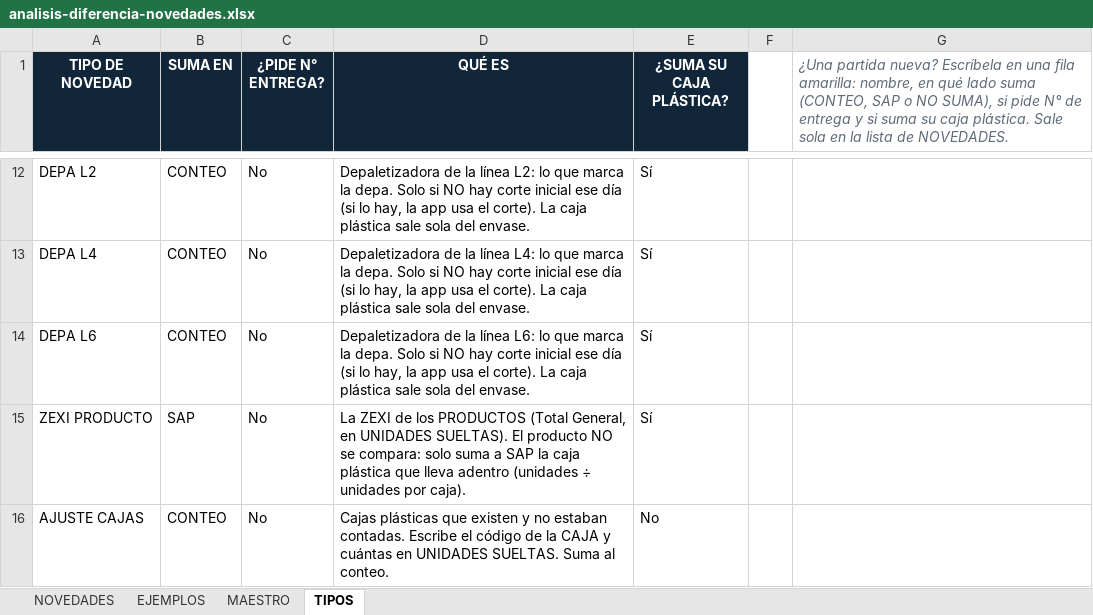
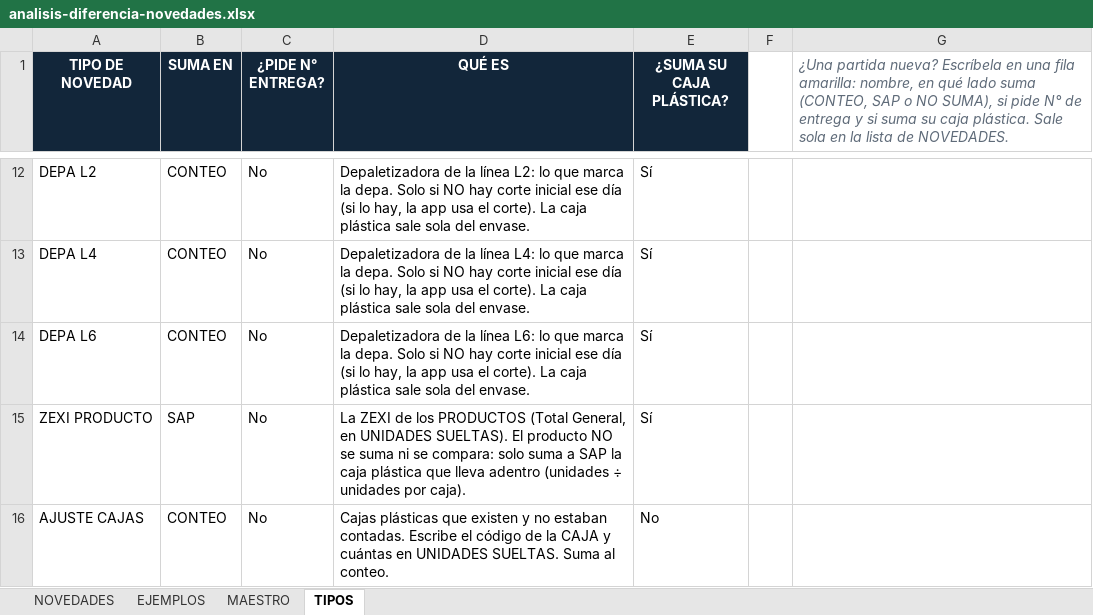
Before and after one commit to CentroDistribucion38/CD_CONTROL-, an Excel workbook: public/plantillas/analisis-diferencia-novedades.xlsx, sheet TIPOS, drawn as a sheet; only a part is shown, gaps mark what is left out; values as stored, in another font and other column widths than the file's, no borders; the diff names each change by its address in the sheet, - before the commit and + after, or states it on an @@ line.

```diff
--- a/public/plantillas/analisis-diferencia-novedades.xlsx (sheet TIPOS)
+++ b/public/plantillas/analisis-diferencia-novedades.xlsx (sheet TIPOS)
-D15 (QUÉ ES): …NO se compara: solo…
+D15 (QUÉ ES): …NO se suma ni se compara: solo…
```
Also changed, not shown: sheet NOVEDADES, sheet MAESTRO.
